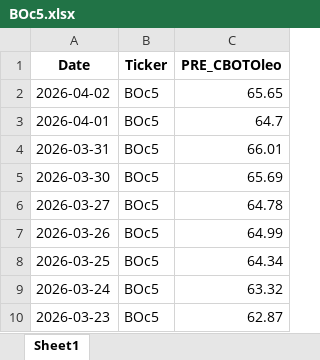
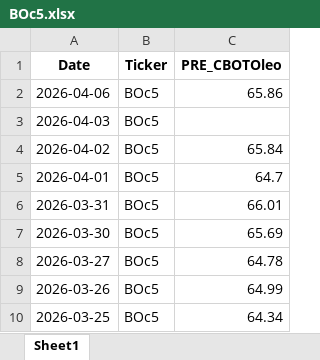
Before and after one commit to rossi-diego/market-monitor, an Excel workbook: data/lseg_excel/BOc5.xlsx, sheet Sheet1, drawn as a sheet; only a part is shown; the shorter side is filled out with more unchanged rows; values as stored, in another font and other column widths than the file's, no borders; addresses are those after the commit; the diff names each change by its address in the sheet, - before the commit and + after, or states it on an @@ line.

```diff
--- a/data/lseg_excel/BOc5.xlsx (sheet Sheet1)
+++ b/data/lseg_excel/BOc5.xlsx (sheet Sheet1)
+row 2: 2026-04-06 | BOc5 | 65.86
+row 3: 2026-04-03 | BOc5
-C4 (PRE_CBOTOleo): 65.65
+C4 (PRE_CBOTOleo): 65.84
```
Also changed, not shown: data/lseg_excel/BOc3.xlsx, data/lseg_excel/BOc4.xlsx, 39 other files.
